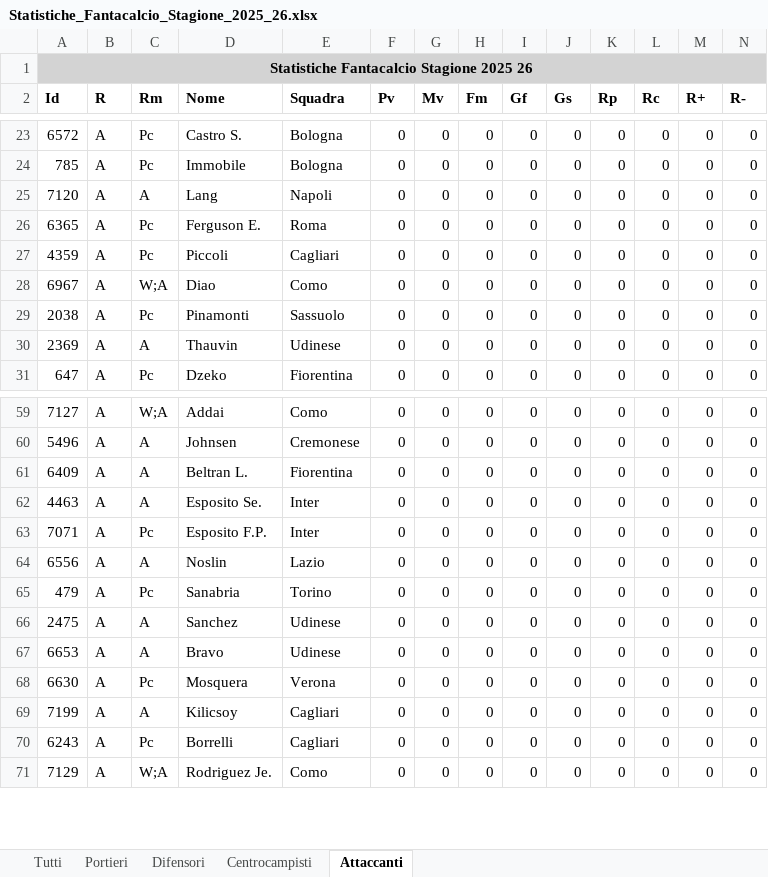
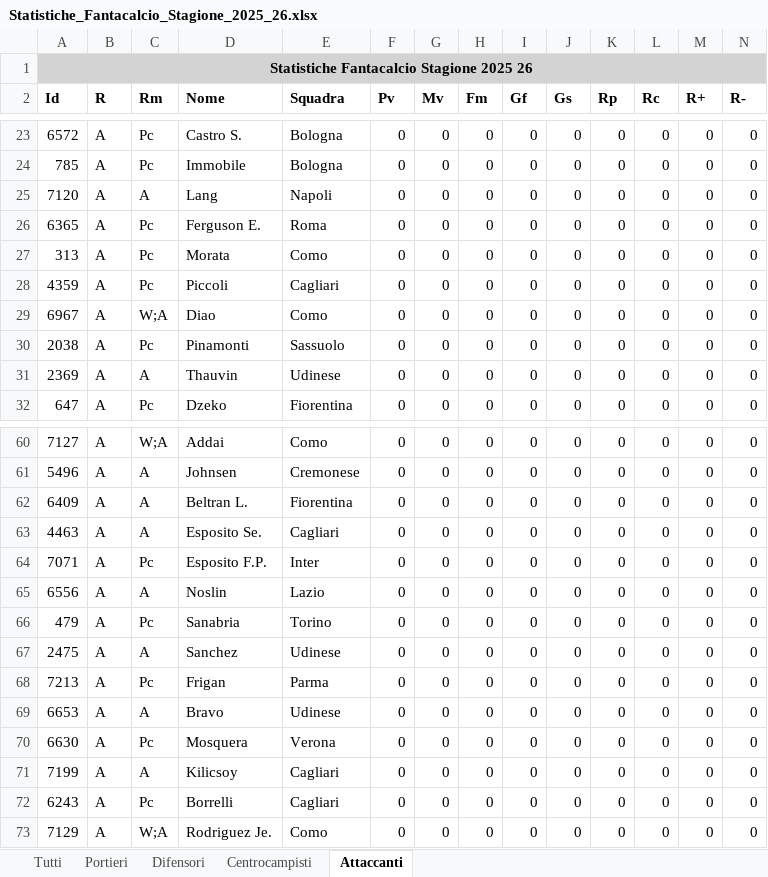
Before and after one commit to fumaghe/FataValuePrediction, an Excel workbook: data_retriever_fbref/Statistiche_Fantacalcio_Stagione_2025_26.xlsx, sheet Attaccanti, drawn as a sheet; only a part is shown, gaps mark what is left out; values as stored, in another font and other column widths than the file's, no borders; addresses are those after the commit; rows hold the shown columns only; the diff names each change by its address in the sheet, - before the commit and + after, or states it on an @@ line.

```diff
--- a/data_retriever_fbref/Statistiche_Fantacalcio_Stagione_2025_26.xlsx (sheet Attaccanti)
+++ b/data_retriever_fbref/Statistiche_Fantacalcio_Stagione_2025_26.xlsx (sheet Attaccanti)
+row 27: 313 | A | Pc | Morata | Como | 0 | 0 | 0 | 0 | 0 | 0 | 0 | 0 | 0
-E63 (Squadra): Inter
+E63 (Squadra): Cagliari
+row 68: 7213 | A | Pc | Frigan | Parma | 0 | 0 | 0 | 0 | 0 | 0 | 0 | 0 | 0
```
Also changed, not shown: sheet Tutti, sheet Difensori, sheet Centrocampisti, sheet Portieri, 52 other files.
